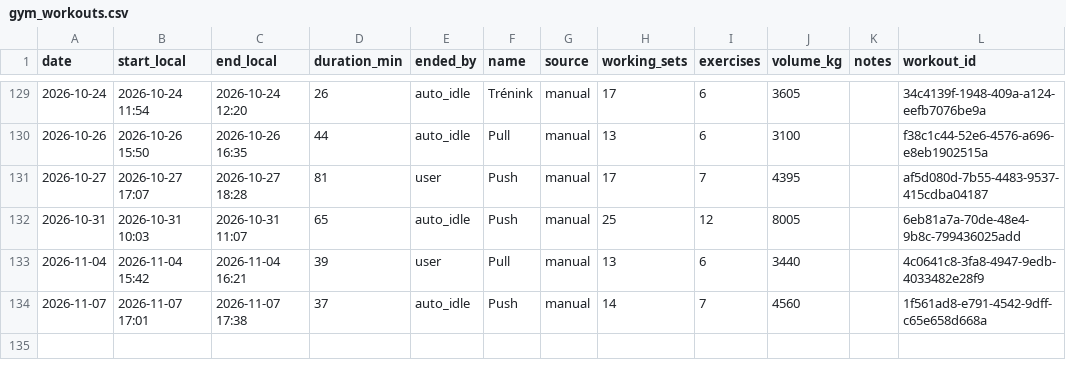
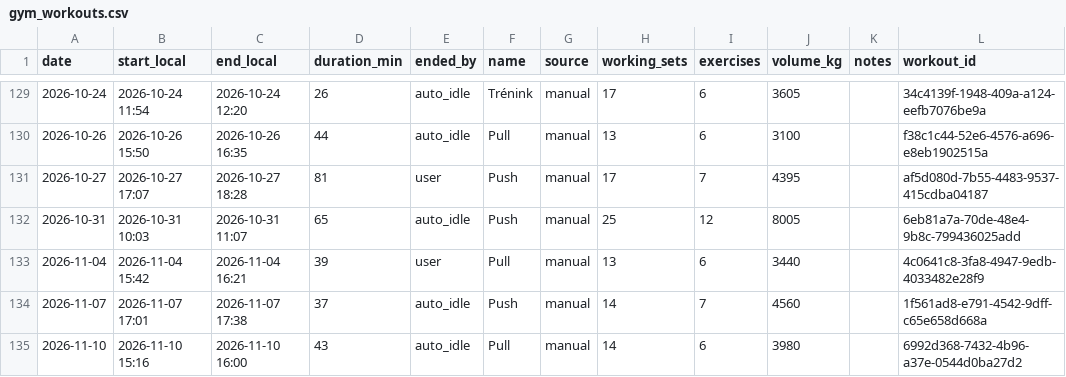
Before and after one commit to PavelJanosekk/RunningCoach, a CSV file: fitness-hub/gym_workouts.csv, drawn as a sheet; only a part is shown, gaps mark what is left out.

Commit message:
data: Fitness Hub export 2026-11-11
Changed: activities.csv, gym_sets.csv, gym_workouts.csv, nutrition_daily.csv, nutrition_items.csv, profile.md, targets_daily.csv, weeks.csv

```diff
--- a/fitness-hub/gym_workouts.csv
+++ b/fitness-hub/gym_workouts.csv
@@ -134 +134,2 @@ date,start_local,end_local,duration_min,ended_by,name,source,working_sets,exerci
 2026-11-07,2026-11-07 17:01,2026-11-07 17:38,37,auto_idle,Push,manual,14,7,4560,,1f561ad8-e791-4542-9dff-c65e658d668a
+2026-11-10,2026-11-10 15:16,2026-11-10 16:00,43,auto_idle,Pull,manual,14,6,3980,,6992d368-7432-4b96-a37e-0544d0ba27d2
```
Also changed, not shown: fitness-hub/activities.csv, fitness-hub/gym_sets.csv, 5 other files.
